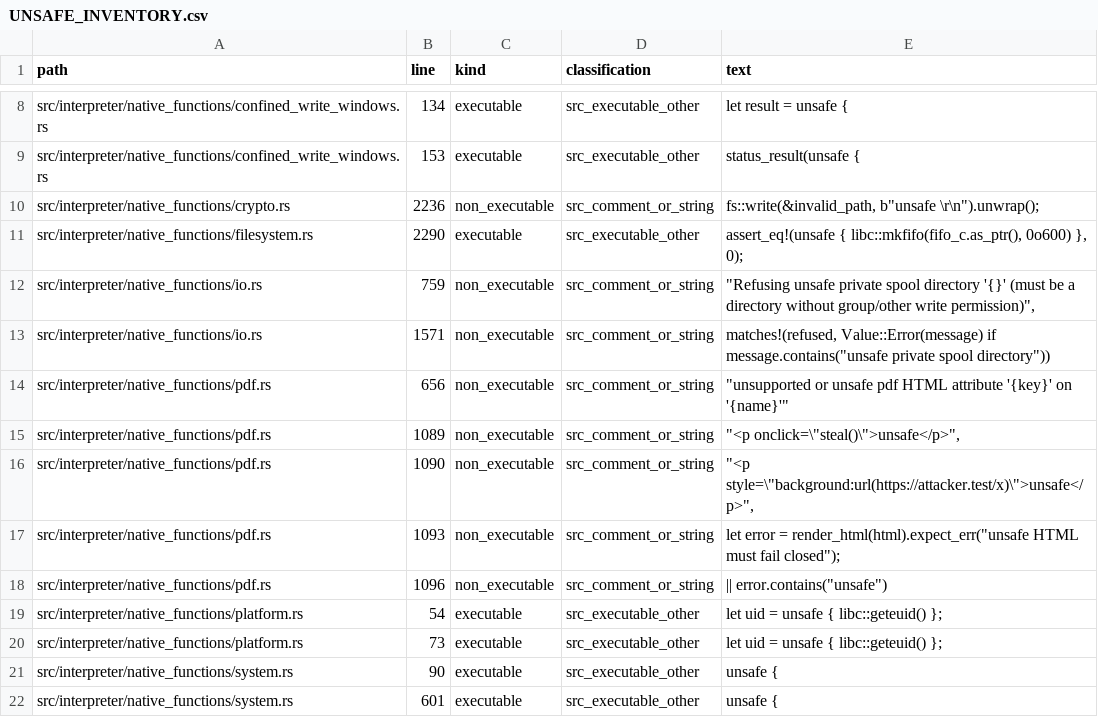
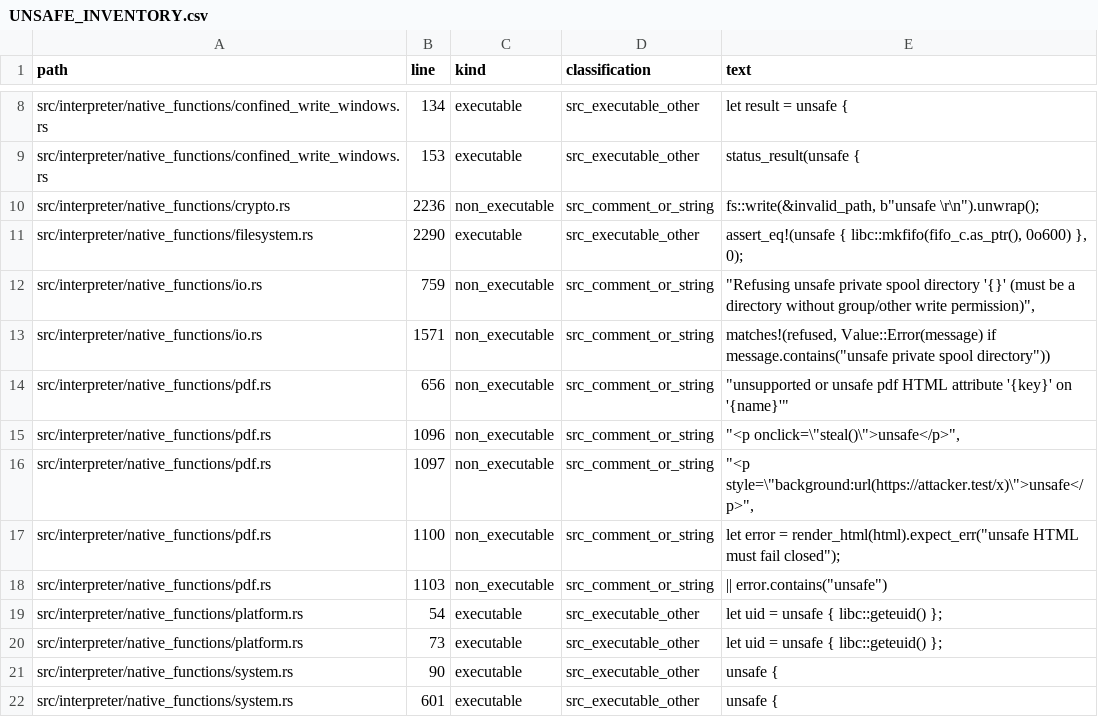
Before and after one commit to kujolang/kujo, a CSV file: docs/generated/UNSAFE_INVENTORY.csv, drawn as a sheet; only a part is shown, gaps mark what is left out.

Commit message:
chore(release): refresh generated inventory evidence

```diff
--- a/docs/generated/UNSAFE_INVENTORY.csv
+++ b/docs/generated/UNSAFE_INVENTORY.csv
@@ -14,6 +14,6 @@ path,line,kind,classification,text
 "src/interpreter/native_functions/pdf.rs",656,"non_executable","src_comment_or_string","                        ""unsupported or unsafe pdf HTML attribute '{key}' on '{name}'"""
-"src/interpreter/native_functions/pdf.rs",1089,"non_executable","src_comment_or_string","            ""<p onclick=\""steal()\"">unsafe</p>"","
-"src/interpreter/native_functions/pdf.rs",1090,"non_executable","src_comment_or_string","            ""<p style=\""background:url(https://attacker.test/x)\"">unsafe</p>"","
-"src/interpreter/native_functions/pdf.rs",1093,"non_executable","src_comment_or_string","            let error = render_html(html).expect_err(""unsafe HTML must fail closed"");"
-"src/interpreter/native_functions/pdf.rs",1096,"non_executable","src_comment_or_string","                    || error.contains(""unsafe"")"
+"src/interpreter/native_functions/pdf.rs",1096,"non_executable","src_comment_or_string","            ""<p onclick=\""steal()\"">unsafe</p>"","
+"src/interpreter/native_functions/pdf.rs",1097,"non_executable","src_comment_or_string","            ""<p style=\""background:url(https://attacker.test/x)\"">unsafe</p>"","
+"src/interpreter/native_functions/pdf.rs",1100,"non_executable","src_comment_or_string","            let error = render_html(html).expect_err(""unsafe HTML must fail closed"");"
+"src/interpreter/native_functions/pdf.rs",1103,"non_executable","src_comment_or_string","                    || error.contains(""unsafe"")"
 "src/interpreter/native_functions/platform.rs",54,"executable","src_executable_other","                    let uid = unsafe { libc::geteuid() };"
```
Also changed, not shown: docs/generated/V1_CODE_TODO_TRIAGE.csv, 3 other files.
